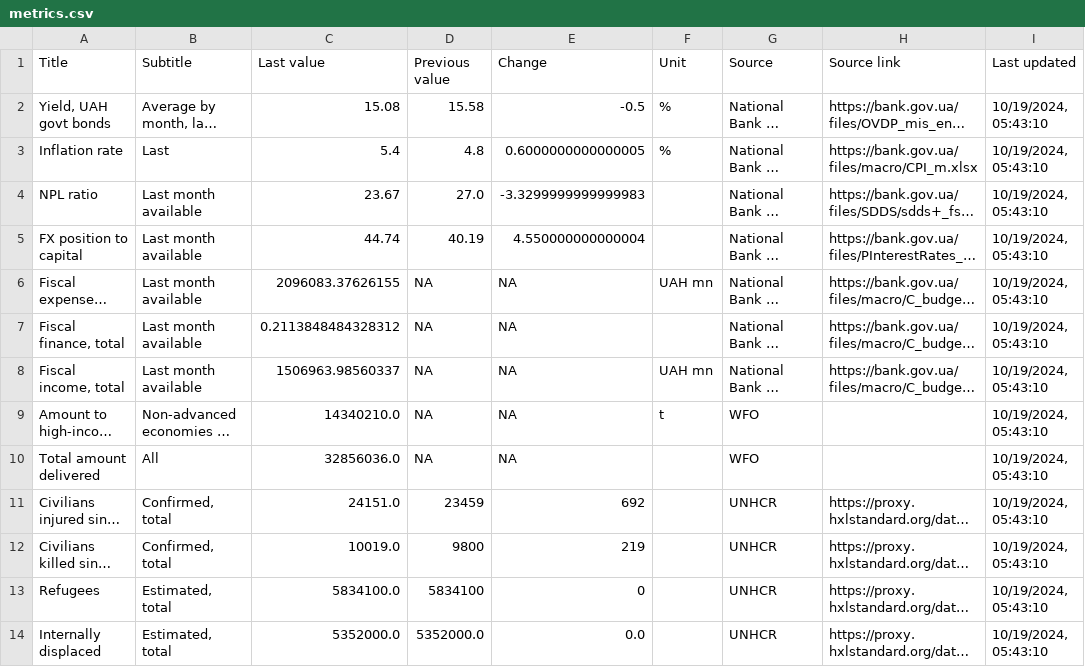
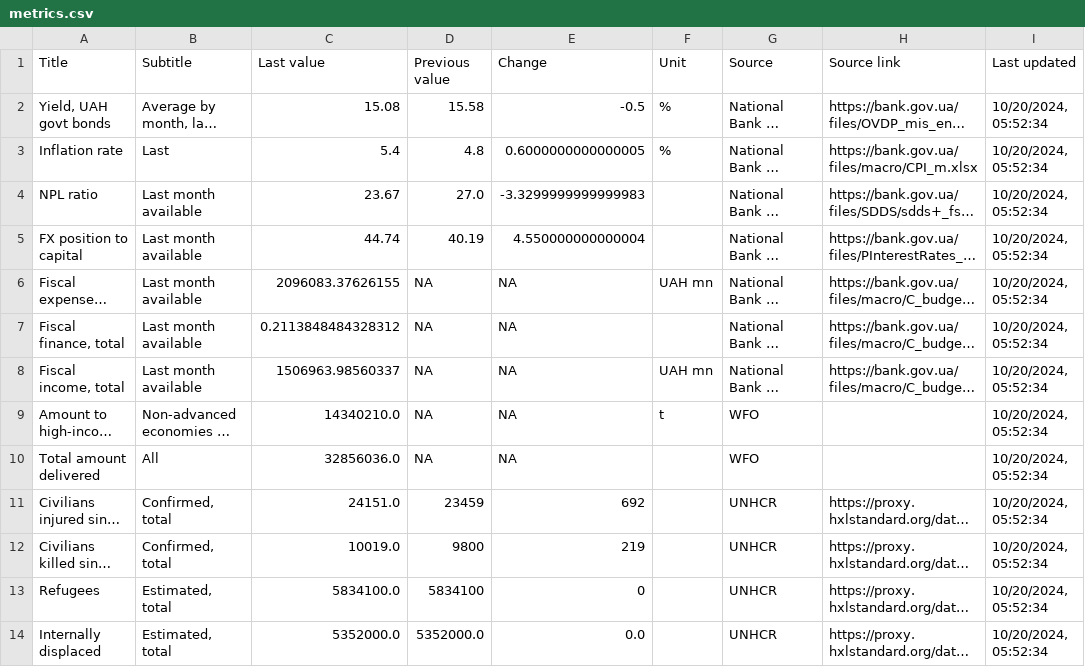
Before and after one commit to artkochnev/ukrainedb, a CSV file: assets/metrics.csv, drawn as a sheet; only a part is shown; long unchanged cells end in …; the diff covers the shown part only; the diff names each change by its address in the sheet, - before the commit and + after, or states it on an @@ line.

```diff
--- a/assets/metrics.csv
+++ b/assets/metrics.csv
-I2:I14 (Last updated): 10/19/2024, 05:43:10
+I2:I14 (Last updated): 10/20/2024, 05:52:34
```
Also changed, not shown: 12 edited cells elsewhere in this file.
